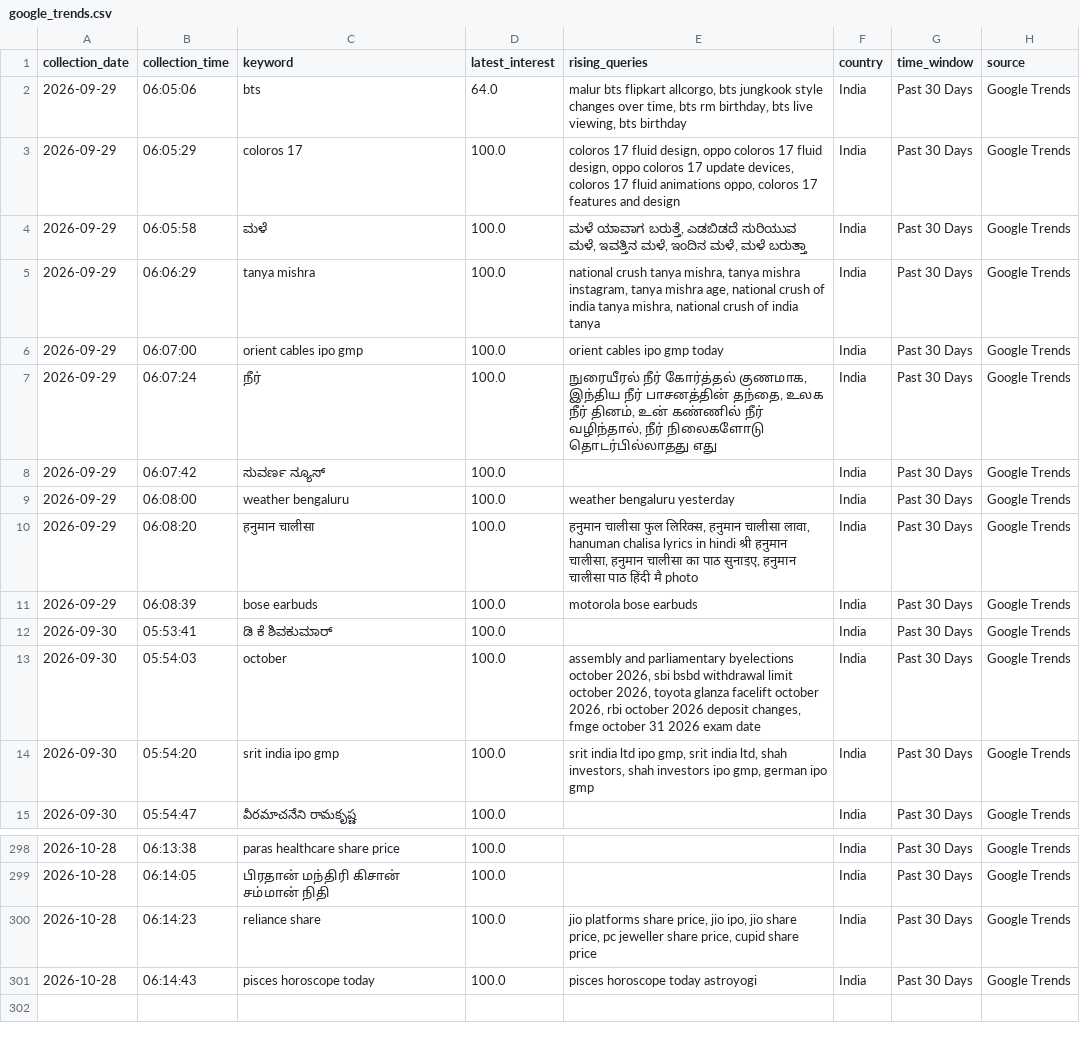
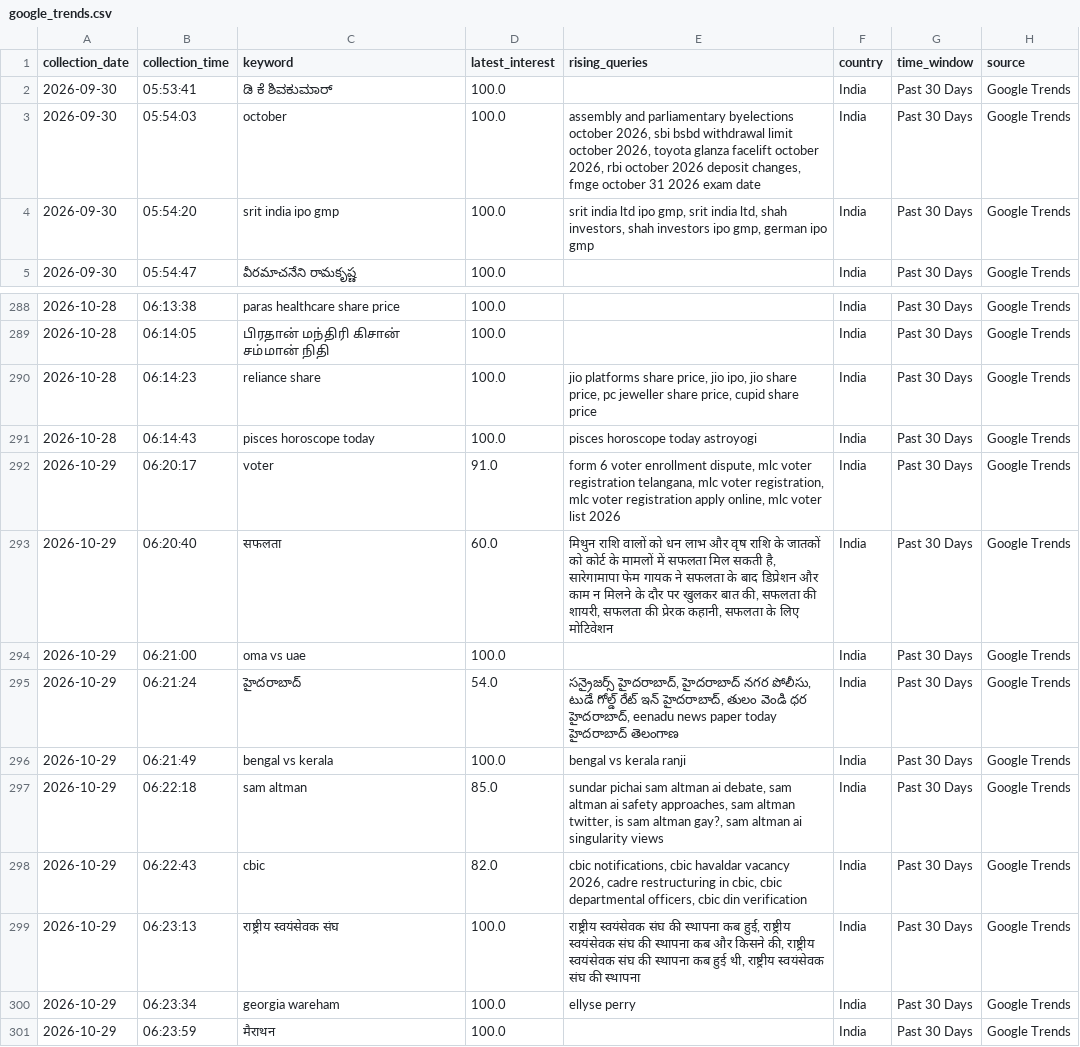
Before and after one commit to ank17a-5/India-Trend-Radar, a CSV file: data/raw/google_trends.csv, drawn as a sheet; only a part is shown, gaps mark what is left out; removed rows and columns are numbered as before the commit, all else as after; the diff names each change by its address in the sheet, - before the commit and + after, or states it on an @@ line.

```diff
--- a/data/raw/google_trends.csv
+++ b/data/raw/google_trends.csv
-row 2: 2026-09-29 | 06:05:06 | bts | 64.0 | malur bts flipkart allcorgo, bts jungkook style changes over time, bts rm birthday, bts live viewing, bts birthday | India | Past 30 Days | Google Trends
-row 3: 2026-09-29 | 06:05:29 | coloros 17 | 100.0 | coloros 17 fluid design, oppo coloros 17 fluid design, oppo coloros 17 update devices, coloros 17 fluid animations oppo, coloros 17 features and design | India | Past 30 Days | Google Trends
-row 4: 2026-09-29 | 06:05:58 | ಮಳೆ | 100.0 | ಮಳೆ ಯಾವಾಗ ಬರುತ್ತೆ, ಎಡಬಿಡದೆ ಸುರಿಯುವ ಮಳೆ, ಇವತ್ತಿನ ಮಳೆ, ಇಂದಿನ ಮಳೆ, ಮಳೆ ಬರುತ್ತಾ | India | Past 30 Days | Google Trends
-row 5: 2026-09-29 | 06:06:29 | tanya mishra | 100.0 | national crush tanya mishra, tanya mishra instagram, tanya mishra age, national crush of india tanya mishra, national crush of india tanya | India | Past 30 Days | Google Trends
-row 6: 2026-09-29 | 06:07:00 | orient cables ipo gmp | 100.0 | orient cables ipo gmp today | India | Past 30 Days | Google Trends
-row 7: 2026-09-29 | 06:07:24 | நீர் | 100.0 | நுரையீரல் நீர் கோர்த்தல் குணமாக, இந்திய நீர் பாசனத்தின் தந்தை, உலக நீர் தினம், உன் கண்ணில் நீர் வழிந்தால், நீர் நிலைகளோடு தொடர்பில்லாதது எது | India | Past 30 Days | Google Trends
-row 8: 2026-09-29 | 06:07:42 | ಸುವರ್ಣ ನ್ಯೂಸ್ | 100.0 |  | India | Past 30 Days | Google Trends
-row 9: 2026-09-29 | 06:08:00 | weather bengaluru | 100.0 | weather bengaluru yesterday | India | Past 30 Days | Google Trends
-row 10: 2026-09-29 | 06:08:20 | हनुमान चालीसा | 100.0 | हनुमान चालीसा फुल लिरिक्स, हनुमान चालीसा लावा, hanuman chalisa lyrics in hindi श्री हनुमान चालीसा, हनुमान चालीसा का पाठ सुनाइए, हनुमान चालीसा पाठ हिंदी मै photo | India | Past 30 Days | Google Trends
-row 11: 2026-09-29 | 06:08:39 | bose earbuds | 100.0 | motorola bose earbuds | India | Past 30 Days | Google Trends
+row 292: 2026-10-29 | 06:20:17 | voter | 91.0 | form 6 voter enrollment dispute, mlc voter registration telangana, mlc voter registration, mlc voter registration apply online, mlc voter list 2026 | India | Past 30 Days | Google Trends
+row 293: 2026-10-29 | 06:20:40 | सफलता | 60.0 | मिथुन राशि वालों को धन लाभ और वृष राशि के जातकों को कोर्ट के मामलों में सफलता मिल सकती है, सारेगामापा फेम गायक ने सफलता के बाद डिप्रेशन और काम न मिलने के दौर पर खुलकर बात की, सफलता की शायरी, सफलता की प्रेरक कहानी, सफलता के लिए मोटिवेशन | India | Past 30 Days | Google Trends
+row 294: 2026-10-29 | 06:21:00 | oma vs uae | 100.0 |  | India | Past 30 Days | Google Trends
+row 295: 2026-10-29 | 06:21:24 | హైదరాబాద్ | 54.0 | సన్రైజర్స్ హైదరాబాద్, హైదరాబాద్ నగర పోలీసు, టుడే గోల్డ్ రేట్ ఇన్ హైదరాబాద్, తులం వెండి ధర హైదరాబాద్, eenadu news paper today హైదరాబాద్ తెలంగాణ | India | Past 30 Days | Google Trends
+row 296: 2026-10-29 | 06:21:49 | bengal vs kerala | 100.0 | bengal vs kerala ranji | India | Past 30 Days | Google Trends
+row 297: 2026-10-29 | 06:22:18 | sam altman | 85.0 | sundar pichai sam altman ai debate, sam altman ai safety approaches, sam altman twitter, is sam altman gay?, sam altman ai singularity views | India | Past 30 Days | Google Trends
+row 298: 2026-10-29 | 06:22:43 | cbic | 82.0 | cbic notifications, cbic havaldar vacancy 2026, cadre restructuring in cbic, cbic departmental officers, cbic din verification | India | Past 30 Days | Google Trends
+row 299: 2026-10-29 | 06:23:13 | राष्ट्रीय स्वयंसेवक संघ | 100.0 | राष्ट्रीय स्वयंसेवक संघ की स्थापना कब हुई, राष्ट्रीय स्वयंसेवक संघ की स्थापना कब और किसने की, राष्ट्रीय स्वयंसेवक संघ की स्थापना कब हुई थी, राष्ट्रीय स्वयंसेवक संघ की स्थापना | India | Past 30 Days | Google Trends
+row 300: 2026-10-29 | 06:23:34 | georgia wareham | 100.0 | ellyse perry | India | Past 30 Days | Google Trends
+row 301: 2026-10-29 | 06:23:59 | मैराथन | 100.0 |  | India | Past 30 Days | Google Trends
```
Also changed, not shown: data/cleaned/google_trends_clean.csv, data/predictions/prophet_predictions.csv, 16 other files.
